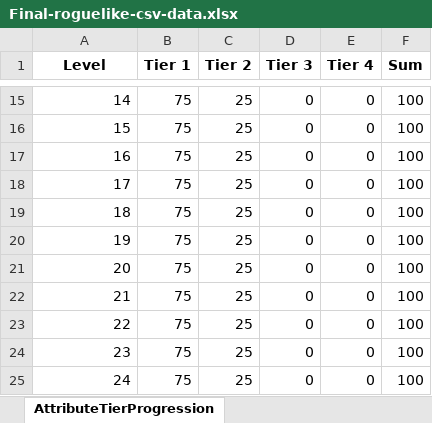
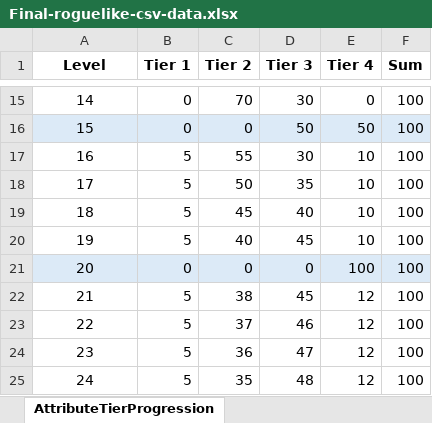
Before and after one commit to icecreamman232/final-roguelike, an Excel workbook: ExcelData/Final-roguelike-csv-data.xlsx, sheet AttributeTierProgression, drawn as a sheet; only a part is shown, gaps mark what is left out; values as stored, in another font and other column widths than the file's, no borders; the diff covers the shown part only; the diff names each change by its address in the sheet, - before the commit and + after, or states it on an @@ line.

Commit message:
Connect attr progression to leveling

```diff
--- a/ExcelData/Final-roguelike-csv-data.xlsx (sheet AttributeTierProgression)
+++ b/ExcelData/Final-roguelike-csv-data.xlsx (sheet AttributeTierProgression)
-A15:A25 alignment: right
+A15:A25 alignment: center
-B15:B16 (Tier 1): 75
+B15:B16 (Tier 1): 0
-C15 (Tier 2): 25
+C15 (Tier 2): 70
-D15 (Tier 3): 0
+D15 (Tier 3): 30
-A16:F16 fill: none
+A16:F16 fill: #DCEAF7
-C16 (Tier 2): 25
+C16 (Tier 2): 0
-D16 (Tier 3): 0
+D16 (Tier 3): 50
-E16 (Tier 4): 0
+E16 (Tier 4): 50
-B17:B20 (Tier 1): 75
+B17:B20 (Tier 1): 5
-C17 (Tier 2): 25
+C17 (Tier 2): 55
-D17 (Tier 3): 0
+D17 (Tier 3): 30
-E17:E20 (Tier 4): 0
+E17:E20 (Tier 4): 10
-C18 (Tier 2): 25
+C18 (Tier 2): 50
-D18 (Tier 3): 0
+D18 (Tier 3): 35
-C19 (Tier 2): 25
+C19 (Tier 2): 45
-D19 (Tier 3): 0
+D19 (Tier 3): 40
-C20 (Tier 2): 25
+C20 (Tier 2): 40
-D20 (Tier 3): 0
+D20 (Tier 3): 45
-A21:F21 fill: none
+A21:F21 fill: #DCEAF7
-B21 (Tier 1): 75
+B21 (Tier 1): 0
-C21 (Tier 2): 25
+C21 (Tier 2): 0
-E21 (Tier 4): 0
+E21 (Tier 4): 100
-B22:B25 (Tier 1): 75
+B22:B25 (Tier 1): 5
-C22 (Tier 2): 25
+C22 (Tier 2): 38
-D22 (Tier 3): 0
+D22 (Tier 3): 45
-E22:E25 (Tier 4): 0
+E22:E25 (Tier 4): 12
-C23 (Tier 2): 25
+C23 (Tier 2): 37
-D23 (Tier 3): 0
+D23 (Tier 3): 46
-C24 (Tier 2): 25
+C24 (Tier 2): 36
-D24 (Tier 3): 0
+D24 (Tier 3): 47
-C25 (Tier 2): 25
+C25 (Tier 2): 35
-D25 (Tier 3): 0
+D25 (Tier 3): 48
```
Also changed, not shown: 37 edited cells and cell formats elsewhere in this sheet, 7 other files.
